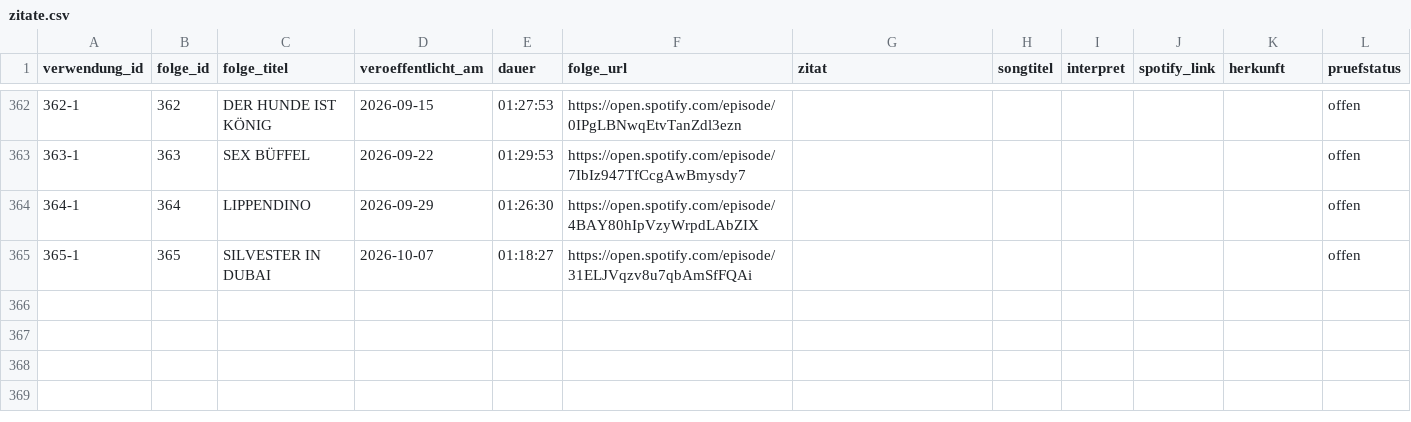
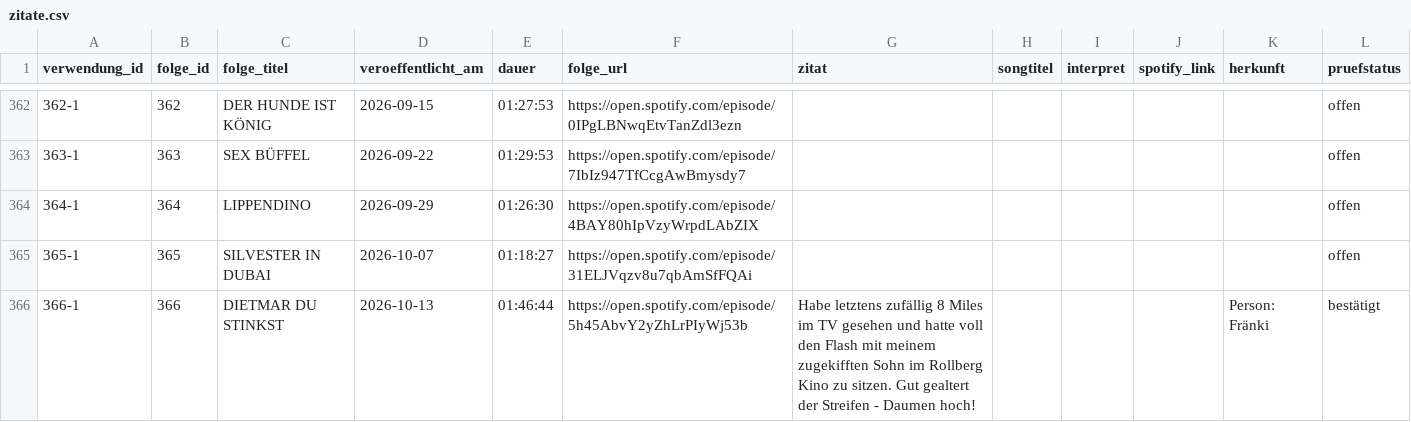
Before and after one commit to crorry-dev/GemischtesHack, a CSV file: data/zitate.csv, drawn as a sheet; only a part is shown, gaps mark what is left out; the diff names each change by its address in the sheet, - before the commit and + after, or states it on an @@ line.

```diff
--- a/data/zitate.csv
+++ b/data/zitate.csv
+row 366: 366-1 | 366 | DIETMAR DU STINKST | 2026-10-13 | 01:46:44 | https://open.spotify.com/episode/5h45AbvY2yZhLrPIyWj53b | Habe letztens zufällig 8 Miles im TV gesehen und hatte voll den Flash mit meinem zugekifften Sohn im Rollberg Kino zu sitzen. Gut gealtert der Streifen - Daumen hoch! |  |  |  | Person: Fränki | bestätigt
```
